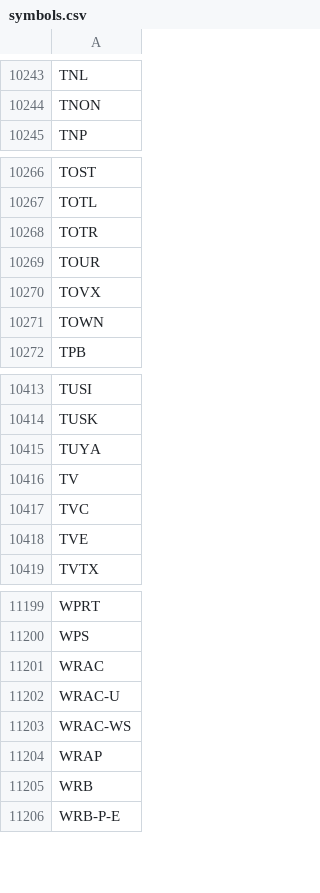
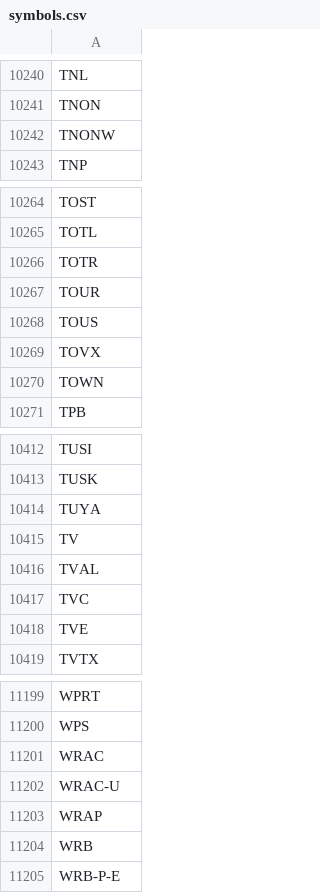
Before and after one commit to Sing0424/Stocks-tools, a CSV file: Screener/rs_data/data_persist/symbols.csv, drawn as a sheet; only a part is shown, gaps mark what is left out; the diff covers the shown part only.

```diff
--- a/Screener/rs_data/data_persist/symbols.csv
+++ b/Screener/rs_data/data_persist/symbols.csv
@@ -10244,2 +10241,3 @@ TNL
 TNON
+TNONW
 TNP
@@ -10269,2 +10267,3 @@ TOTR
 TOUR
+TOUS
 TOVX
@@ -10416,2 +10415,3 @@ TUYA
 TV
+TVAL
 TVC
@@ -11202,3 +11202,2 @@ WRAC
 WRAC-U
-WRAC-WS
 WRAP
```
Also changed, not shown: 5 added rows and 8 removed rows elsewhere in this file, 8 other files.
